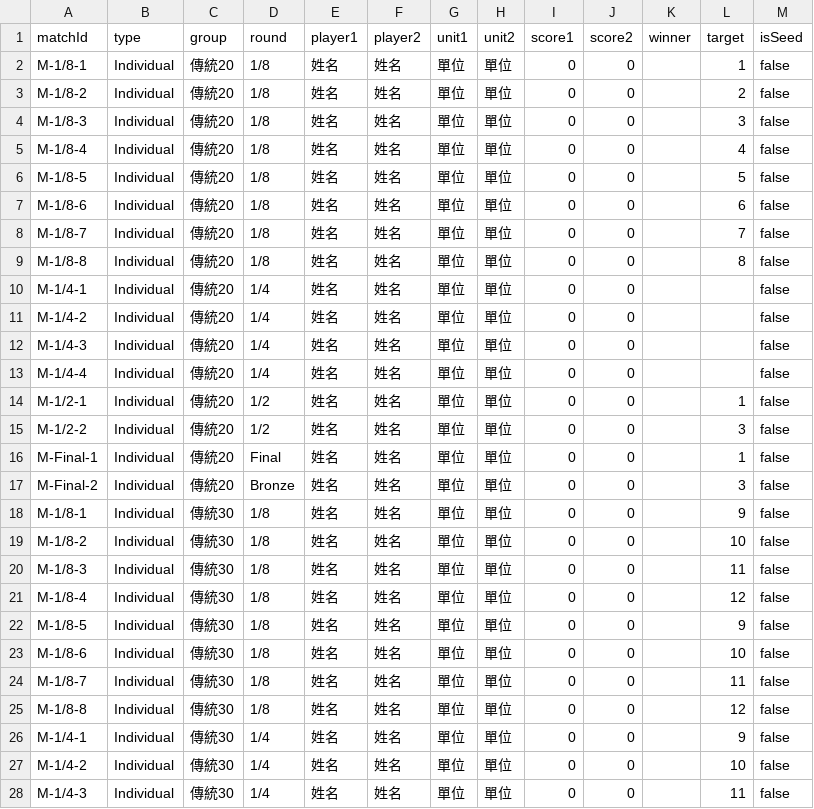
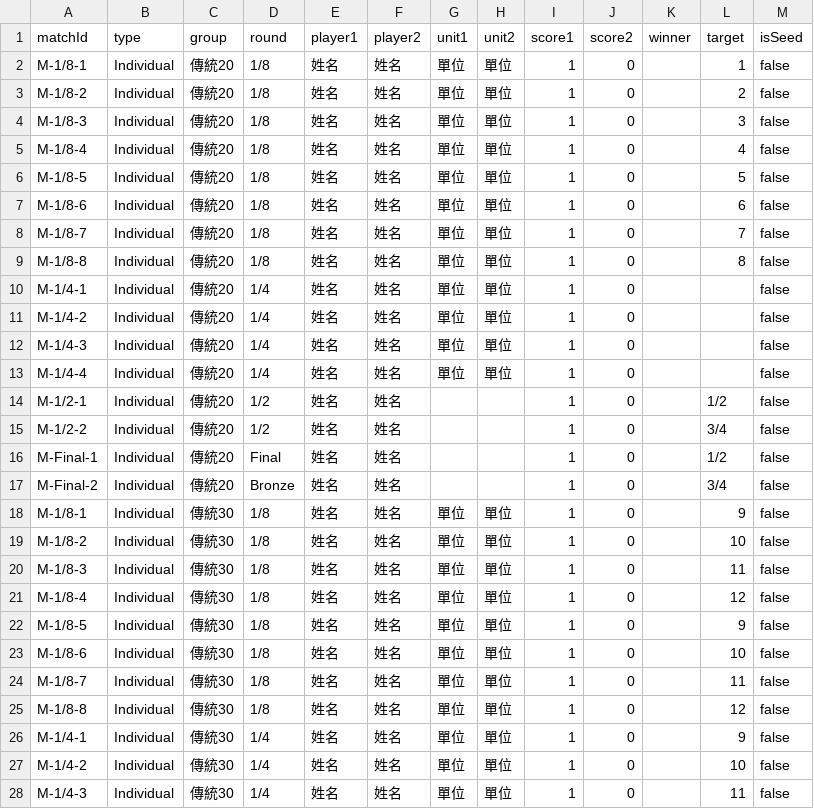
Before and after one commit to 687887s/archery_race, a CSV file: data/individual_matches.csv, drawn as a sheet; only a part is shown; the diff covers the shown part only.

Commit message:
Data Update 2026-05-13T18:08:34.630Z

```diff
--- a/data/individual_matches.csv
+++ b/data/individual_matches.csv
@@ -1,28 +1,28 @@
 matchId,type,group,round,player1,player2,unit1,unit2,score1,score2,winner,target,isSeed
-M-1/8-1,Individual,傳統20,1/8,姓名,姓名,單位,單位,0,0,,1,false
-M-1/8-2,Individual,傳統20,1/8,姓名,姓名,單位,單位,0,0,,2,false
-M-1/8-3,Individual,傳統20,1/8,姓名,姓名,單位,單位,0,0,,3,false
-M-1/8-4,Individual,傳統20,1/8,姓名,姓名,單位,單位,0,0,,4,false
-M-1/8-5,Individual,傳統20,1/8,姓名,姓名,單位,單位,0,0,,5,false
-M-1/8-6,Individual,傳統20,1/8,姓名,姓名,單位,單位,0,0,,6,false
-M-1/8-7,Individual,傳統20,1/8,姓名,姓名,單位,單位,0,0,,7,false
-M-1/8-8,Individual,傳統20,1/8,姓名,姓名,單位,單位,0,0,,8,false
-M-1/4-1,Individual,傳統20,1/4,姓名,姓名,單位,單位,0,0,,,false
-M-1/4-2,Individual,傳統20,1/4,姓名,姓名,單位,單位,0,0,,,false
-M-1/4-3,Individual,傳統20,1/4,姓名,姓名,單位,單位,0,0,,,false
-M-1/4-4,Individual,傳統20,1/4,姓名,姓名,單位,單位,0,0,,,false
-M-1/2-1,Individual,傳統20,1/2,姓名,姓名,單位,單位,0,0,,1,false
-M-1/2-2,Individual,傳統20,1/2,姓名,姓名,單位,單位,0,0,,3,false
-M-Final-1,Individual,傳統20,Final,姓名,姓名,單位,單位,0,0,,1,false
-M-Final-2,Individual,傳統20,Bronze,姓名,姓名,單位,單位,0,0,,3,false
-M-1/8-1,Individual,傳統30,1/8,姓名,姓名,單位,單位,0,0,,9,false
-M-1/8-2,Individual,傳統30,1/8,姓名,姓名,單位,單位,0,0,,10,false
-M-1/8-3,Individual,傳統30,1/8,姓名,姓名,單位,單位,0,0,,11,false
-M-1/8-4,Individual,傳統30,1/8,姓名,姓名,單位,單位,0,0,,12,false
-M-1/8-5,Individual,傳統30,1/8,姓名,姓名,單位,單位,0,0,,9,false
-M-1/8-6,Individual,傳統30,1/8,姓名,姓名,單位,單位,0,0,,10,false
-M-1/8-7,Individual,傳統30,1/8,姓名,姓名,單位,單位,0,0,,11,false
-M-1/8-8,Individual,傳統30,1/8,姓名,姓名,單位,單位,0,0,,12,false
-M-1/4-1,Individual,傳統30,1/4,姓名,姓名,單位,單位,0,0,,9,false
-M-1/4-2,Individual,傳統30,1/4,姓名,姓名,單位,單位,0,0,,10,false
-M-1/4-3,Individual,傳統30,1/4,姓名,姓名,單位,單位,0,0,,11,false
+M-1/8-1,Individual,傳統20,1/8,姓名,姓名,單位,單位,1,0,,1,false
+M-1/8-2,Individual,傳統20,1/8,姓名,姓名,單位,單位,1,0,,2,false
+M-1/8-3,Individual,傳統20,1/8,姓名,姓名,單位,單位,1,0,,3,false
+M-1/8-4,Individual,傳統20,1/8,姓名,姓名,單位,單位,1,0,,4,false
+M-1/8-5,Individual,傳統20,1/8,姓名,姓名,單位,單位,1,0,,5,false
+M-1/8-6,Individual,傳統20,1/8,姓名,姓名,單位,單位,1,0,,6,false
+M-1/8-7,Individual,傳統20,1/8,姓名,姓名,單位,單位,1,0,,7,false
+M-1/8-8,Individual,傳統20,1/8,姓名,姓名,單位,單位,1,0,,8,false
+M-1/4-1,Individual,傳統20,1/4,姓名,姓名,單位,單位,1,0,,,false
+M-1/4-2,Individual,傳統20,1/4,姓名,姓名,單位,單位,1,0,,,false
+M-1/4-3,Individual,傳統20,1/4,姓名,姓名,單位,單位,1,0,,,false
+M-1/4-4,Individual,傳統20,1/4,姓名,姓名,單位,單位,1,0,,,false
+M-1/2-1,Individual,傳統20,1/2,姓名,姓名,,,1,0,,1/2,false
+M-1/2-2,Individual,傳統20,1/2,姓名,姓名,,,1,0,,3/4,false
+M-Final-1,Individual,傳統20,Final,姓名,姓名,,,1,0,,1/2,false
+M-Final-2,Individual,傳統20,Bronze,姓名,姓名,,,1,0,,3/4,false
+M-1/8-1,Individual,傳統30,1/8,姓名,姓名,單位,單位,1,0,,9,false
+M-1/8-2,Individual,傳統30,1/8,姓名,姓名,單位,單位,1,0,,10,false
+M-1/8-3,Individual,傳統30,1/8,姓名,姓名,單位,單位,1,0,,11,false
+M-1/8-4,Individual,傳統30,1/8,姓名,姓名,單位,單位,1,0,,12,false
+M-1/8-5,Individual,傳統30,1/8,姓名,姓名,單位,單位,1,0,,9,false
+M-1/8-6,Individual,傳統30,1/8,姓名,姓名,單位,單位,1,0,,10,false
+M-1/8-7,Individual,傳統30,1/8,姓名,姓名,單位,單位,1,0,,11,false
+M-1/8-8,Individual,傳統30,1/8,姓名,姓名,單位,單位,1,0,,12,false
+M-1/4-1,Individual,傳統30,1/4,姓名,姓名,單位,單位,1,0,,9,false
+M-1/4-2,Individual,傳統30,1/4,姓名,姓名,單位,單位,1,0,,10,false
+M-1/4-3,Individual,傳統30,1/4,姓名,姓名,單位,單位,1,0,,11,false
```
Also changed, not shown: 73 edited cells elsewhere in this file.
